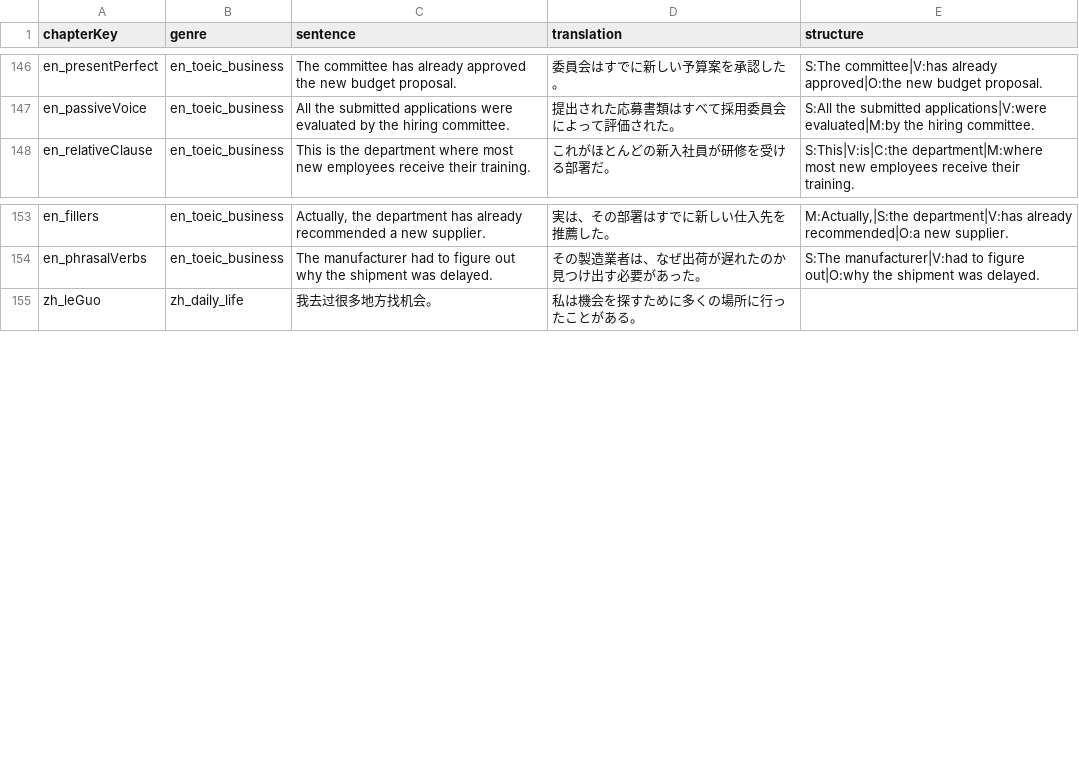
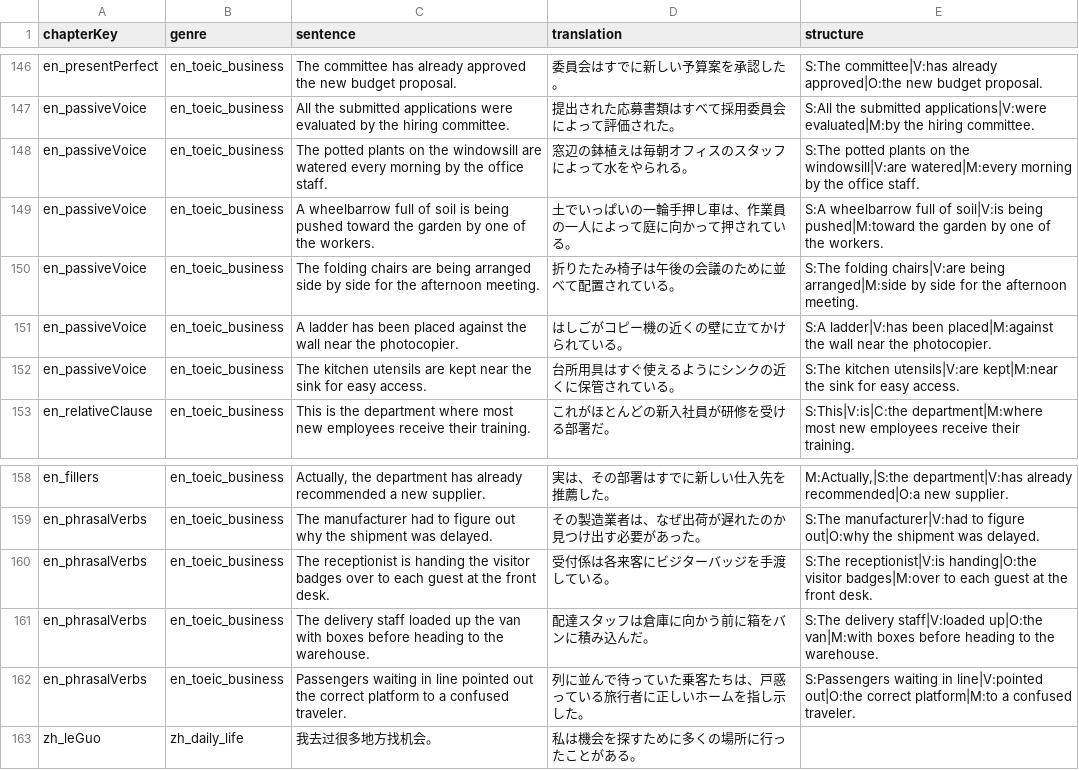
Before and after one commit to gqsunflower/LSA_wrdtex, a CSV file: grammar/examples.csv, drawn as a sheet; only a part is shown, gaps mark what is left out; the diff names each change by its address in the sheet, - before the commit and + after, or states it on an @@ line.

```diff
--- a/grammar/examples.csv
+++ b/grammar/examples.csv
+row 148: en_passiveVoice | en_toeic_business | The potted plants on the windowsill are watered every morning by the office staff. | 窓辺の鉢植えは毎朝オフィスのスタッフによって水をやられる。 | S:The potted plants on the windowsill|V:are watered|M:every morning by the office staff.
+row 149: en_passiveVoice | en_toeic_business | A wheelbarrow full of soil is being pushed toward the garden by one of the workers. | 土でいっぱいの一輪手押し車は、作業員の一人によって庭に向かって押されている。 | S:A wheelbarrow full of soil|V:is being pushed|M:toward the garden by one of the workers.
+row 150: en_passiveVoice | en_toeic_business | The folding chairs are being arranged side by side for the afternoon meeting. | 折りたたみ椅子は午後の会議のために並べて配置されている。 | S:The folding chairs|V:are being arranged|M:side by side for the afternoon meeting.
+row 151: en_passiveVoice | en_toeic_business | A ladder has been placed against the wall near the photocopier. | はしごがコピー機の近くの壁に立てかけられている。 | S:A ladder|V:has been placed|M:against the wall near the photocopier.
+row 152: en_passiveVoice | en_toeic_business | The kitchen utensils are kept near the sink for easy access. | 台所用具はすぐ使えるようにシンクの近くに保管されている。 | S:The kitchen utensils|V:are kept|M:near the sink for easy access.
+row 160: en_phrasalVerbs | en_toeic_business | The receptionist is handing the visitor badges over to each guest at the front desk. | 受付係は各来客にビジターバッジを手渡している。 | S:The receptionist|V:is handing|O:the visitor badges|M:over to each guest at the front desk.
+row 161: en_phrasalVerbs | en_toeic_business | The delivery staff loaded up the van with boxes before heading to the warehouse. | 配達スタッフは倉庫に向かう前に箱をバンに積み込んだ。 | S:The delivery staff|V:loaded up|O:the van|M:with boxes before heading to the warehouse.
+row 162: en_phrasalVerbs | en_toeic_business | Passengers waiting in line pointed out the correct platform to a confused traveler. | 列に並んで待っていた乗客たちは、戸惑っている旅行者に正しいホームを指し示した。 | S:Passengers waiting in line|V:pointed out|O:the correct platform|M:to a confused traveler.
```
Also changed, not shown: 2 other files.
